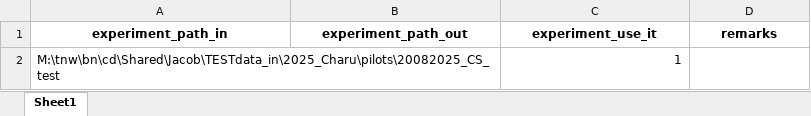
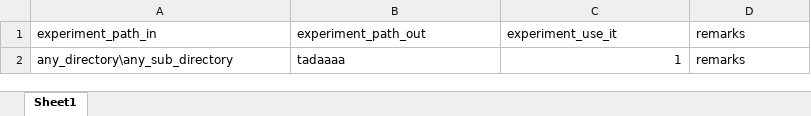
Before and after one commit to jacobkers/Vesicle_analysis, an Excel workbook: vesicles/directories.xlsx, sheet Sheet1, drawn as a sheet; values as stored, in another font and other column widths than the file's, no borders; removed rows and columns are numbered as before the commit, all else as after; the diff names each change by its address in the sheet, - before the commit and + after, or states it on an @@ line.

```diff
--- a/vesicles/directories.xlsx (sheet Sheet1)
+++ b/vesicles/directories.xlsx (sheet Sheet1)
@@ A1:D1 bold: on → off, alignment: center → left @@
-row 2: M:\tnw\bn\cd\Shared\Jacob\TESTdata_in\2025_Charu\pilots\20082025_CS_test |  | 1
+row 2: any_directory\any_sub_directory | tadaaaa | 1 | remarks
```
Also changed, not shown: 6 other files.
